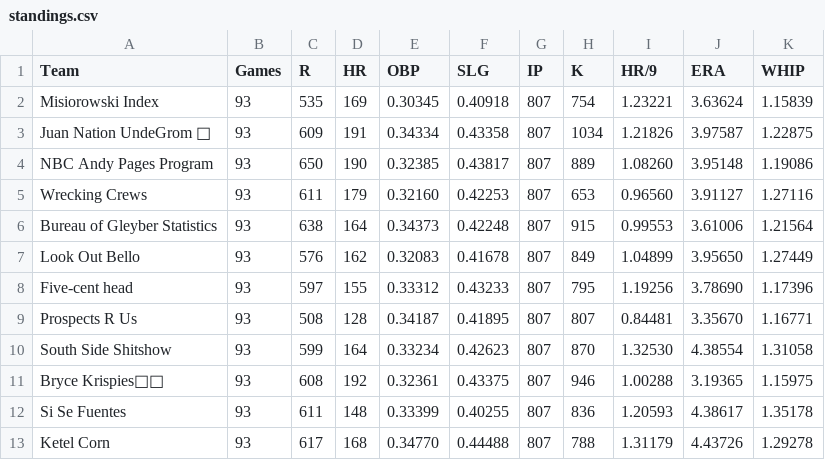
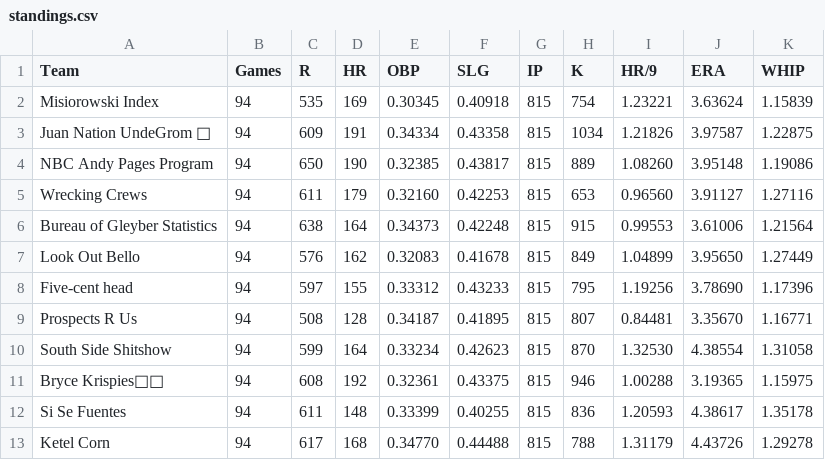
Before and after one commit to bkamisar/OttoneuAI, a CSV file: data/standings.csv, drawn as a sheet.

Commit message:
Auto-update standings 2026-07-16

```diff
--- a/data/standings.csv
+++ b/data/standings.csv
@@ -1,13 +1,13 @@
 Team,Games,R,HR,OBP,SLG,IP,K,HR/9,ERA,WHIP
-"Misiorowski Index",93,535,169,0.30345,0.40918,807,754,1.23221,3.63624,1.15839
-"Juan Nation UndeGrom 🫡",93,609,191,0.34334,0.43358,807,1034,1.21826,3.97587,1.22875
-"NBC Andy Pages Program",93,650,190,0.32385,0.43817,807,889,1.08260,3.95148,1.19086
-"Wrecking Crews",93,611,179,0.32160,0.42253,807,653,0.96560,3.91127,1.27116
-"Bureau of Gleyber Statistics",93,638,164,0.34373,0.42248,807,915,0.99553,3.61006,1.21564
-"Look Out Bello",93,576,162,0.32083,0.41678,807,849,1.04899,3.95650,1.27449
-"Five-cent head",93,597,155,0.33312,0.43233,807,795,1.19256,3.78690,1.17396
-"Prospects R Us",93,508,128,0.34187,0.41895,807,807,0.84481,3.35670,1.16771
-"South Side Shitshow",93,599,164,0.33234,0.42623,807,870,1.32530,4.38554,1.31058
-"Bryce Krispies👨‍🍳",93,608,192,0.32361,0.43375,807,946,1.00288,3.19365,1.15975
-"Si Se Fuentes",93,611,148,0.33399,0.40255,807,836,1.20593,4.38617,1.35178
-"Ketel Corn",93,617,168,0.34770,0.44488,807,788,1.31179,4.43726,1.29278
+"Misiorowski Index",94,535,169,0.30345,0.40918,815,754,1.23221,3.63624,1.15839
+"Juan Nation UndeGrom 🫡",94,609,191,0.34334,0.43358,815,1034,1.21826,3.97587,1.22875
+"NBC Andy Pages Program",94,650,190,0.32385,0.43817,815,889,1.08260,3.95148,1.19086
+"Wrecking Crews",94,611,179,0.32160,0.42253,815,653,0.96560,3.91127,1.27116
+"Bureau of Gleyber Statistics",94,638,164,0.34373,0.42248,815,915,0.99553,3.61006,1.21564
+"Look Out Bello",94,576,162,0.32083,0.41678,815,849,1.04899,3.95650,1.27449
+"Five-cent head",94,597,155,0.33312,0.43233,815,795,1.19256,3.78690,1.17396
+"Prospects R Us",94,508,128,0.34187,0.41895,815,807,0.84481,3.35670,1.16771
+"South Side Shitshow",94,599,164,0.33234,0.42623,815,870,1.32530,4.38554,1.31058
+"Bryce Krispies👨‍🍳",94,608,192,0.32361,0.43375,815,946,1.00288,3.19365,1.15975
+"Si Se Fuentes",94,611,148,0.33399,0.40255,815,836,1.20593,4.38617,1.35178
+"Ketel Corn",94,617,168,0.34770,0.44488,815,788,1.31179,4.43726,1.29278
```
